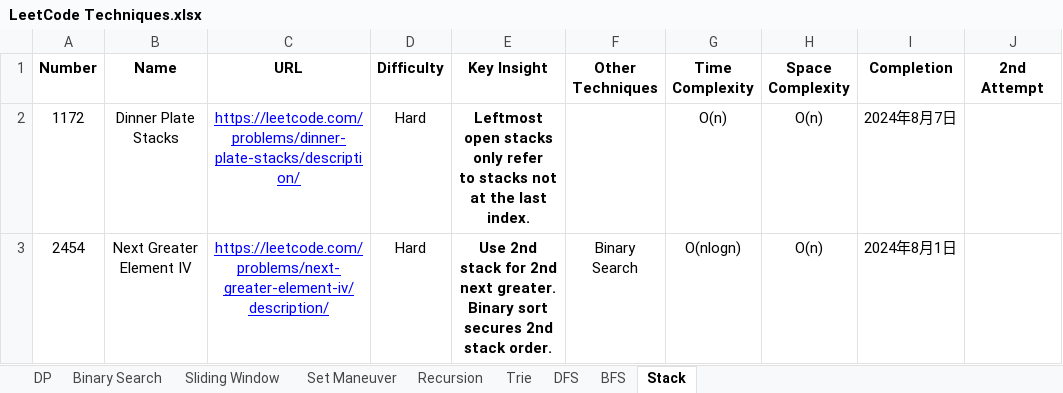
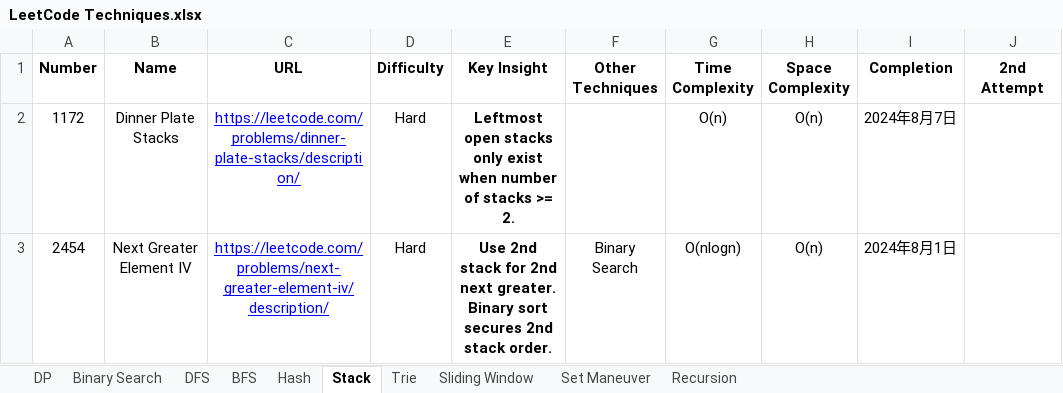
Before and after one commit to StarsExpress/LeetCode-Repository, an Excel workbook: LeetCode Techniques.xlsx, sheet Stack, drawn as a sheet; only a part is shown; values as stored, in another font and other column widths than the file's, no borders; conditional formats not drawn; ↵ is a line break in a cell; the diff names each change by its address in the sheet, - before the commit and + after, or states it on an @@ line.

```diff
--- a/LeetCode Techniques.xlsx (sheet Stack)
+++ b/LeetCode Techniques.xlsx (sheet Stack)
+sheet tab: Hash
@@ sheet tab order changed: DP | Binary Search | DFS | BFS | Hash | Stack | Trie | Sliding Window | Set Maneuver | Recursion @@
-E2 (Key Insight): …stacks only refer ↵ to stacks not at the last index.
+E2 (Key Insight): …stacks only exist ↵ when number of stacks >= 2.
```
Also changed, not shown: 2 other files.
